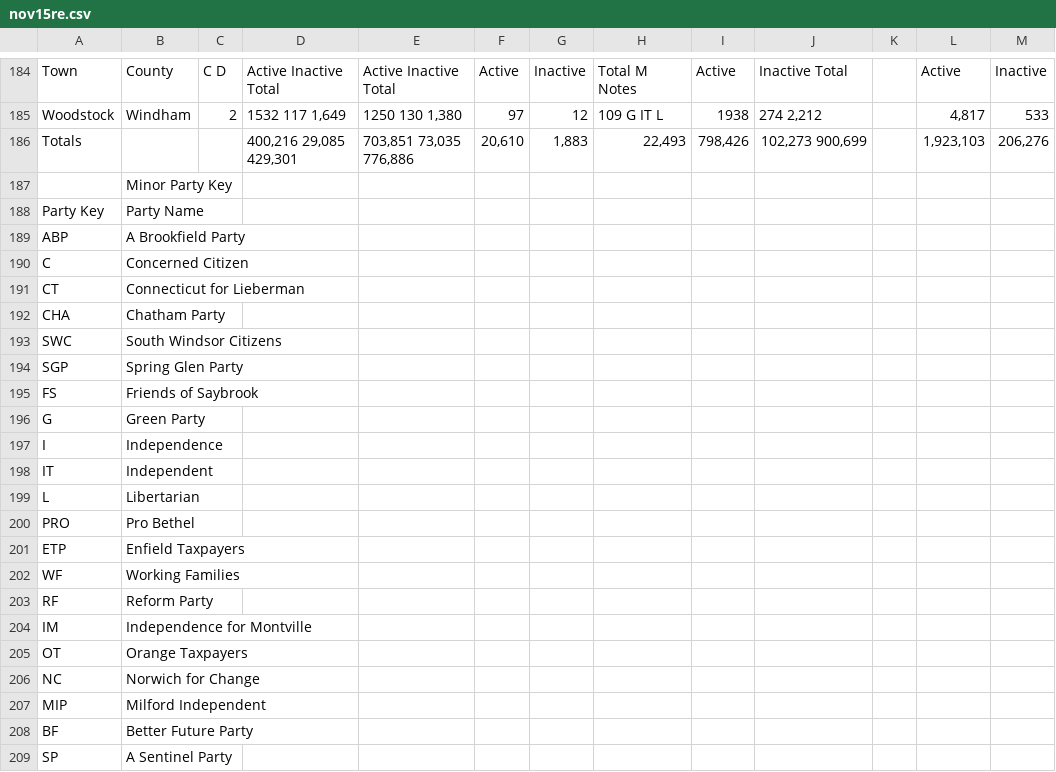
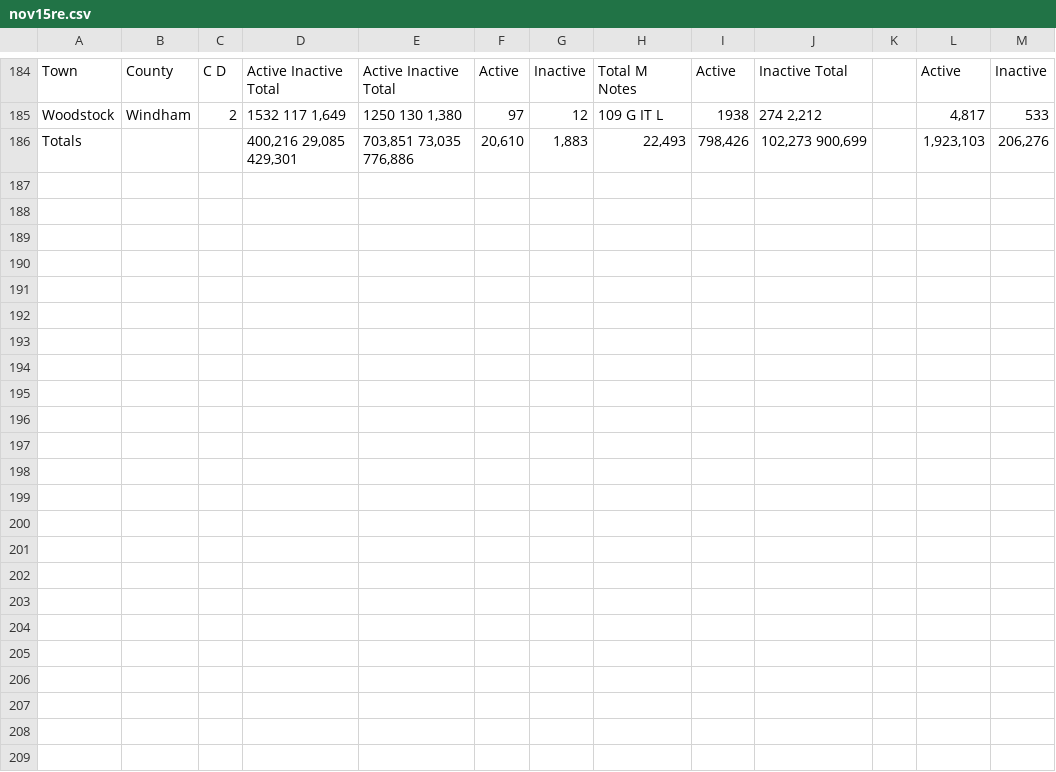
Before and after one commit to Data4Democracy/election-transparency, a CSV file: r-packages/voterregus/data-raw/ct/nov15re.csv, drawn as a sheet; only a part is shown, gaps mark what is left out; rows hold the shown columns only; the diff names each change by its address in the sheet, - before the commit and + after, or states it on an @@ line.

Commit message:
Remove minor party key at bottom of data
PDF included a key for minor parties (aligning to the letters in Minor Parties Notes). Include this elsewhere in the repo so it's not part of the csv?

```diff
--- a/r-packages/voterregus/data-raw/ct/nov15re.csv
+++ b/r-packages/voterregus/data-raw/ct/nov15re.csv
-row 187:  | Minor Party Key
-row 188: Party Key | Party Name
-row 189: ABP | A Brookfield Party
-row 190: C | Concerned Citizen
-row 191: CT | Connecticut for Lieberman
-row 192: CHA | Chatham Party
-row 193: SWC | South Windsor Citizens
-row 194: SGP | Spring Glen Party
-row 195: FS | Friends of Saybrook
-row 196: G | Green Party
-row 197: I | Independence
-row 198: IT | Independent
-row 199: L | Libertarian
-row 200: PRO | Pro Bethel
-row 201: ETP | Enfield Taxpayers
-row 202: WF | Working Families
-row 203: RF | Reform Party
-row 204: IM | Independence for Montville
-row 205: OT | Orange Taxpayers
-row 206: NC | Norwich for Change
-row 207: MIP | Milford Independent
-row 208: BF | Better Future Party
-row 209: SP | A Sentinel Party
```
